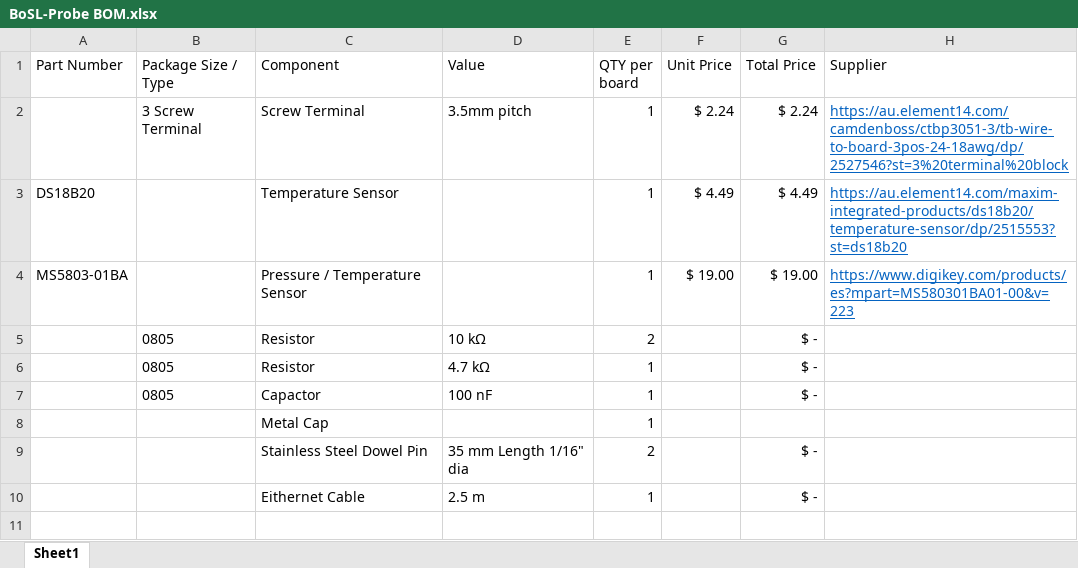
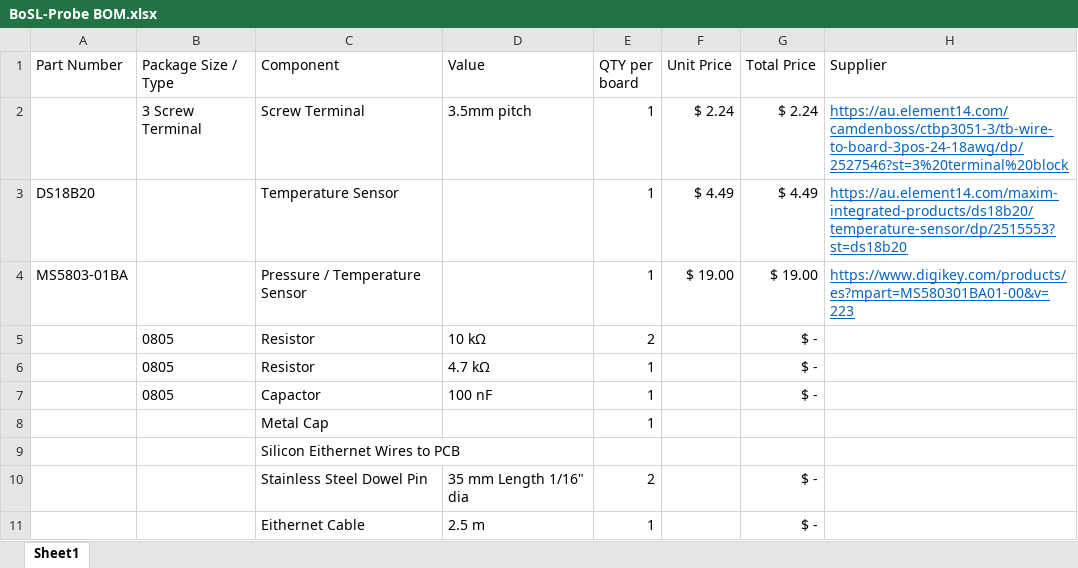
Before and after one commit to Monash-EPHM-Lab/Monash-BoSL, an Excel workbook: Water-Probe/Design Files/Production Files/BoSL-Probe BOM.xlsx, sheet Sheet1, drawn as a sheet; values as stored, in another font and other column widths than the file's, no borders; the diff names each change by its address in the sheet, - before the commit and + after, or states it on an @@ line.

Commit message:
ammened partlist for all-in-one probe

```diff
--- a/Water-Probe/Design Files/Production Files/BoSL-Probe BOM.xlsx (sheet Sheet1)
+++ b/Water-Probe/Design Files/Production Files/BoSL-Probe BOM.xlsx (sheet Sheet1)
+row 9:  |  | Silicon Eithernet Wires to PCB
```
Also changed, not shown: 3 other files.
